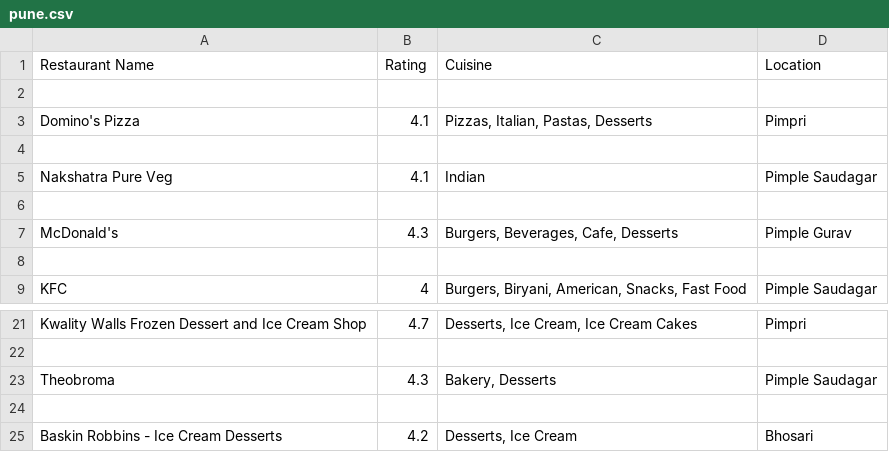
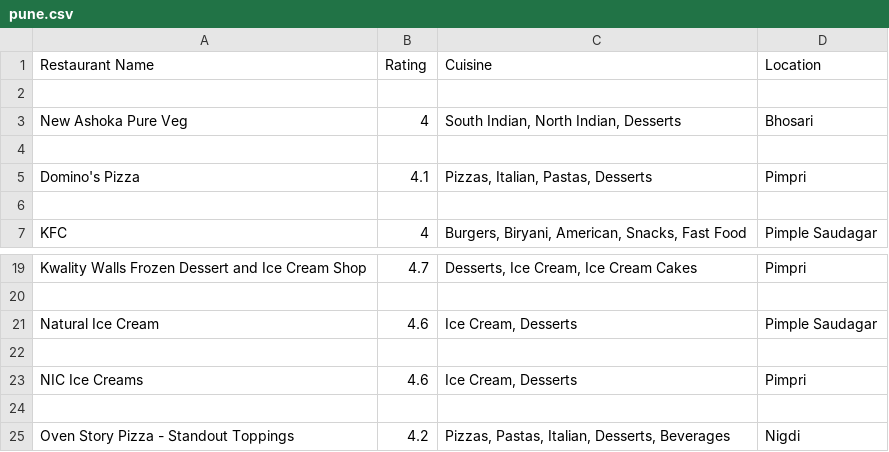
Before and after one commit to isha-73/FoodScraper, a CSV file: csv/pune.csv (was pune.csv), drawn as a sheet; only a part is shown, gaps mark what is left out.

```diff
--- a/pune.csv
+++ b/csv/pune.csv
@@ -2,7 +2,5 @@ Restaurant Name,Rating,Cuisine,Location
 
+New Ashoka Pure Veg,4,"South Indian, North Indian, Desserts",Bhosari
+
 Domino's Pizza,4.1,"Pizzas, Italian, Pastas, Desserts",Pimpri
-
-Nakshatra Pure Veg,4.1,Indian,Pimple Saudagar
-
-McDonald's,4.3,"Burgers, Beverages, Cafe, Desserts",Pimple Gurav
 
@@ -22,4 +20,6 @@ Kwality Walls Frozen Dessert and Ice Cream Shop,4.7,"Desserts, Ice Cream, Ice Cr
 
-Theobroma,4.3,"Bakery, Desserts",Pimple Saudagar
+Natural Ice Cream,4.6,"Ice Cream, Desserts",Pimple Saudagar
 
-Baskin Robbins - Ice Cream Desserts,4.2,"Desserts, Ice Cream",Bhosari
+NIC Ice Creams,4.6,"Ice Cream, Desserts",Pimpri
+
+Oven Story Pizza - Standout Toppings,4.2,"Pizzas, Pastas, Italian, Desserts, Beverages",Nigdi
```
Also changed, not shown: 4 other files.
